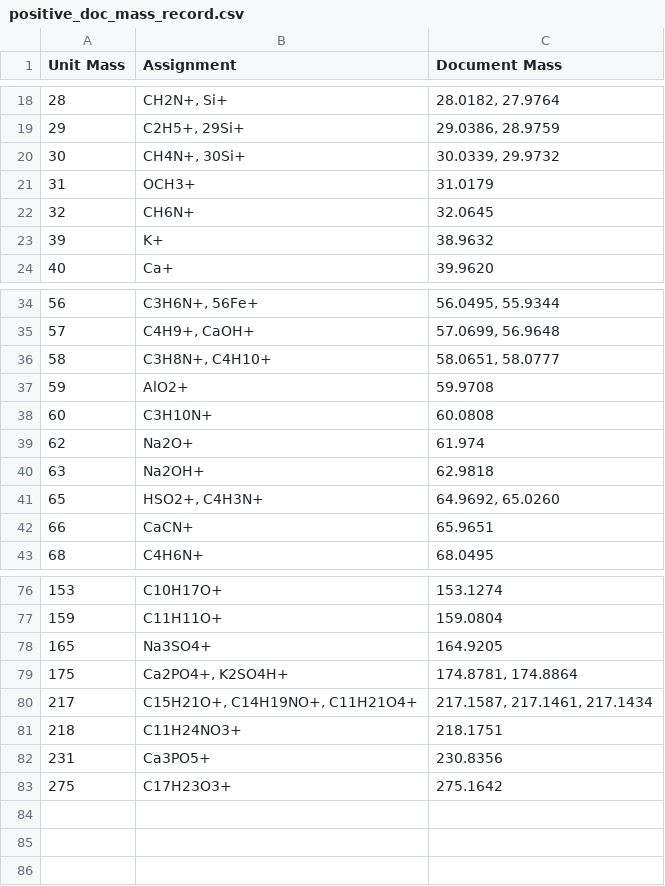
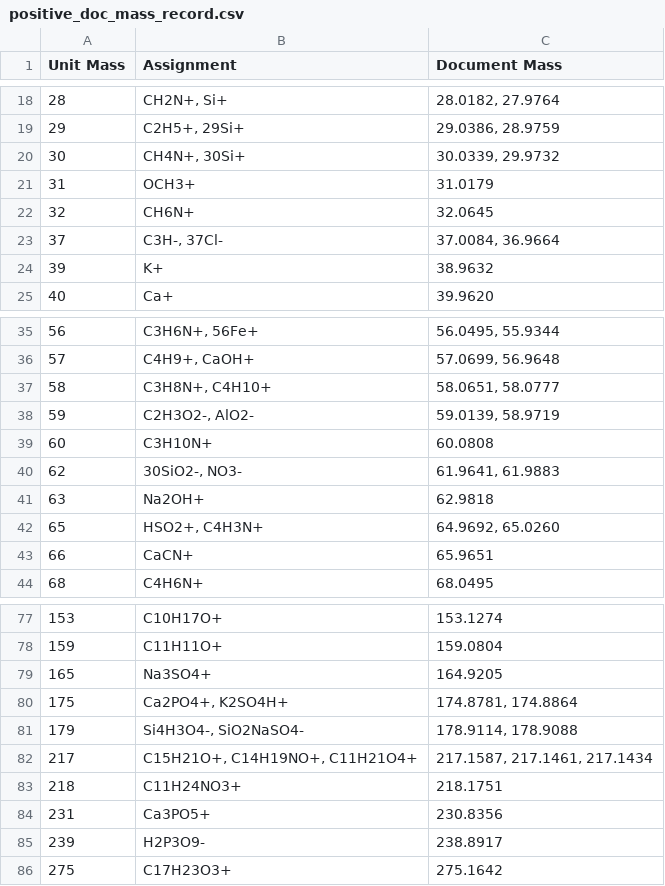
Before and after one commit to pnnl/pca-analysis, a CSV file: SIMS_PCA/SIMS_PCA/sims-data/positive_doc_mass_record.csv, drawn as a sheet; only a part is shown, gaps mark what is left out.

```diff
--- a/SIMS_PCA/SIMS_PCA/sims-data/positive_doc_mass_record.csv
+++ b/SIMS_PCA/SIMS_PCA/sims-data/positive_doc_mass_record.csv
@@ -22,2 +22,3 @@ Unit Mass,Assignment,Document Mass
 32,CH6N+,32.0645
+37,"C3H-, 37Cl-","37.0084, 36.9664"
 39,K+,38.9632
@@ -36,5 +37,5 @@ Unit Mass,Assignment,Document Mass
 58,"C3H8N+, C4H10+","58.0651, 58.0777"
-59,AlO2+,59.9708
+59,"C2H3O2-, AlO2-","59.0139, 58.9719"
 60,C3H10N+,60.0808
-62,Na2O+,61.974
+62,"30SiO2-, NO3-","61.9641, 61.9883"
 63,Na2OH+,62.9818
@@ -79,2 +80,3 @@ Unit Mass,Assignment,Document Mass
 175,"Ca2PO4+, K2SO4H+","174.8781, 174.8864"
+179,"Si4H3O4-, SiO2NaSO4-","178.9114, 178.9088"
 217,"C15H21O+, C14H19NO+, C11H21O4+","217.1587, 217.1461, 217.1434"
@@ -82,2 +84,3 @@ Unit Mass,Assignment,Document Mass
 231,Ca3PO5+,230.8356
+239,H2P3O9-,238.8917
 275,C17H23O3+,275.1642
```
Also changed, not shown: SIMS_PCA/SIMS_PCA/sims-data/measured_masses.csv, SIMS_PCA/SIMS_PCA/sims-data/negative_doc_mass_record.csv, 4 other files.
